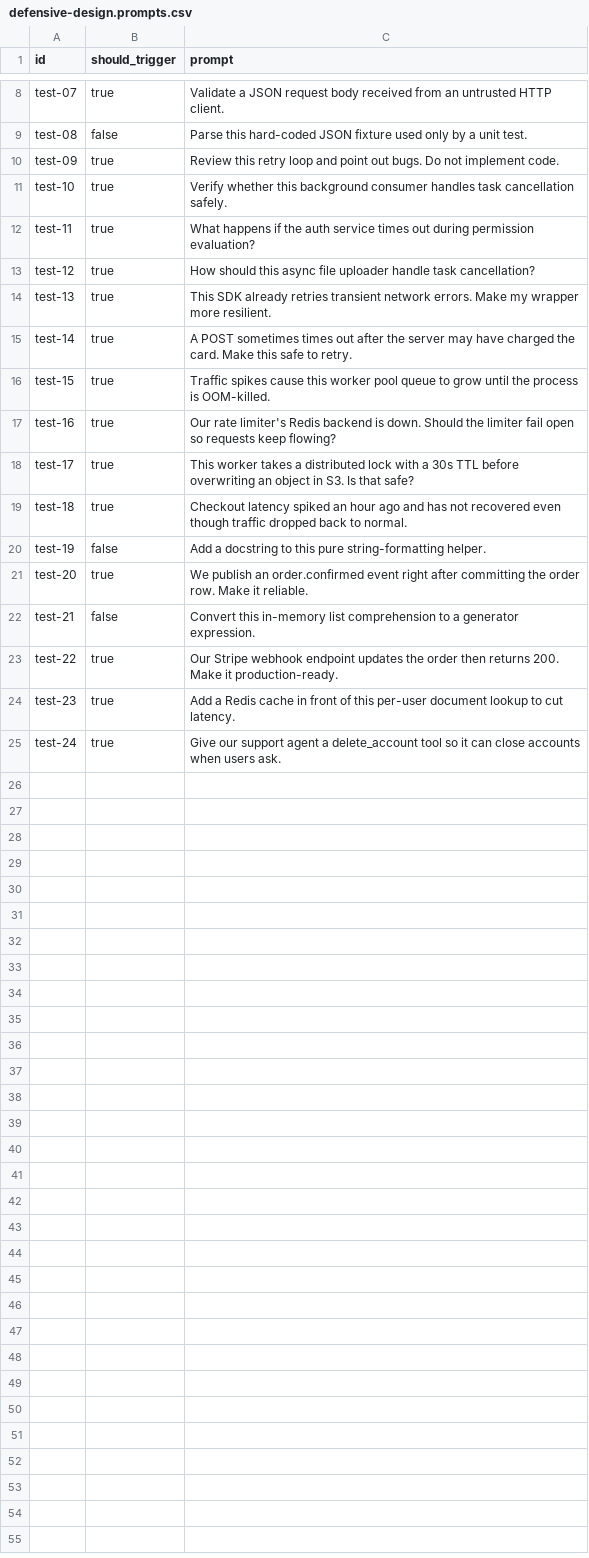
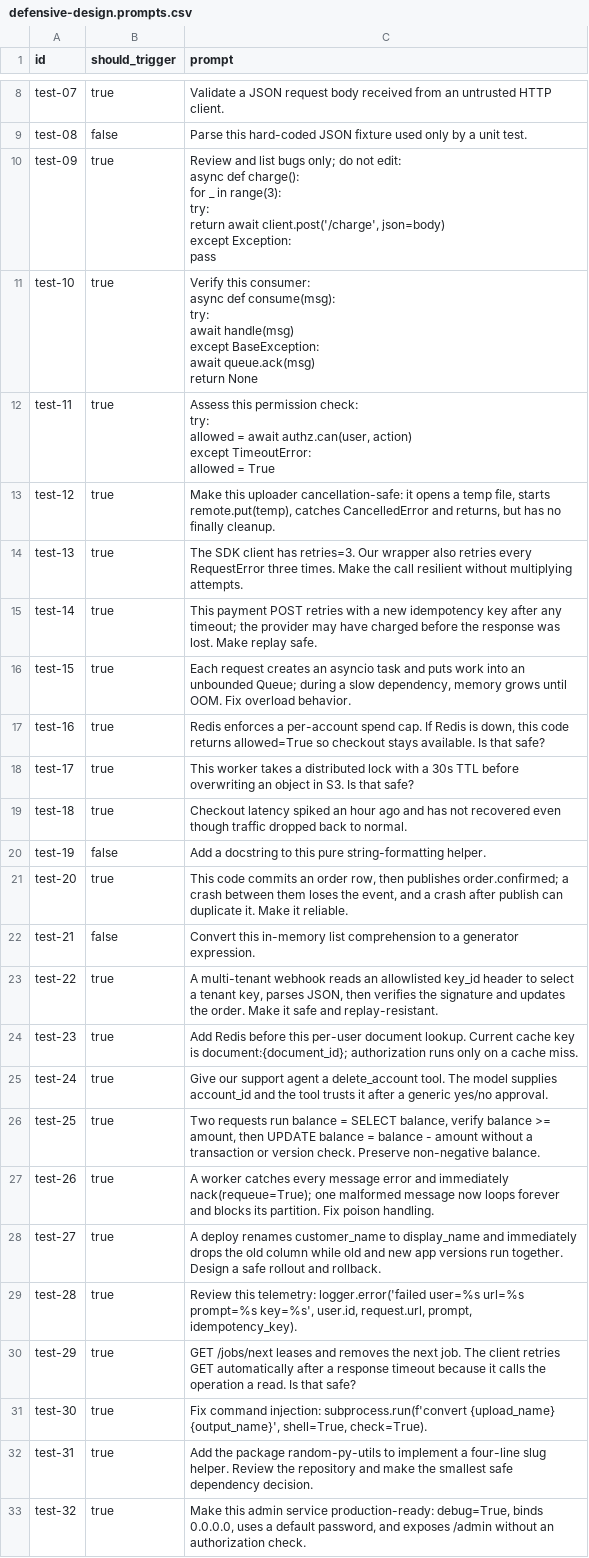
Before and after one commit to PyModel/defensive-design, a CSV file: evals/defensive-design.prompts.csv, drawn as a sheet; only a part is shown, gaps mark what is left out.

Commit message:
Strengthen defensive design evaluations

```diff
--- a/evals/defensive-design.prompts.csv
+++ b/evals/defensive-design.prompts.csv
@@ -9,10 +9,26 @@ test-07,true,"Validate a JSON request body received from an untrusted HTTP clien
 test-08,false,"Parse this hard-coded JSON fixture used only by a unit test."
-test-09,true,"Review this retry loop and point out bugs. Do not implement code."
-test-10,true,"Verify whether this background consumer handles task cancellation safely."
-test-11,true,"What happens if the auth service times out during permission evaluation?"
-test-12,true,"How should this async file uploader handle task cancellation?"
-test-13,true,"This SDK already retries transient network errors. Make my wrapper more resilient."
-test-14,true,"A POST sometimes times out after the server may have charged the card. Make this safe to retry."
-test-15,true,"Traffic spikes cause this worker pool queue to grow until the process is OOM-killed."
-test-16,true,"Our rate limiter's Redis backend is down. Should the limiter fail open so requests keep flowing?"
+test-09,true,"Review and list bugs only; do not edit:
+async def charge():
+    for _ in range(3):
+        try:
+            return await client.post('/charge', json=body)
+        except Exception:
+            pass"
+test-10,true,"Verify this consumer:
+async def consume(msg):
+    try:
+        await handle(msg)
+    except BaseException:
+        await queue.ack(msg)
+    return None"
+test-11,true,"Assess this permission check:
+try:
+    allowed = await authz.can(user, action)
+except TimeoutError:
+    allowed = True"
+test-12,true,"Make this uploader cancellation-safe: it opens a temp file, starts remote.put(temp), catches CancelledError and returns, but has no finally cleanup."
+test-13,true,"The SDK client has retries=3. Our wrapper also retries every RequestError three times. Make the call resilient without multiplying attempts."
+test-14,true,"This payment POST retries with a new idempotency key after any timeout; the provider may have charged before the response was lost. Make replay safe."
+test-15,true,"Each request creates an asyncio task and puts work into an unbounded Queue; during a slow dependency, memory grows until OOM. Fix overload behavior."
+test-16,true,"Redis enforces a per-account spend cap. If Redis is down, this code returns allowed=True so checkout stays available. Is that safe?"
 test-17,true,"This worker takes a distributed lock with a 30s TTL before overwriting an object in S3. Is that safe?"
@@ -20,6 +36,14 @@ test-18,true,"Checkout latency spiked an hour ago and has not recovered even tho
 test-19,false,"Add a docstring to this pure string-formatting helper."
-test-20,true,"We publish an order.confirmed event right after committing the order row. Make it reliable."
+test-20,true,"This code commits an order row, then publishes order.confirmed; a crash between them loses the event, and a crash after publish can duplicate it. Make it reliable."
 test-21,false,"Convert this in-memory list comprehension to a generator expression."
-test-22,true,"Our Stripe webhook endpoint updates the order then returns 200. Make it production-ready."
-test-23,true,"Add a Redis cache in front of this per-user document lookup to cut latency."
-test-24,true,"Give our support agent a delete_account tool so it can close accounts when users ask."
+test-22,true,"A multi-tenant webhook reads an allowlisted key_id header to select a tenant key, parses JSON, then verifies the signature and updates the order. Make it safe and replay-resistant."
+test-23,true,"Add Redis before this per-user document lookup. Current cache key is document:{document_id}; authorization runs only on a cache miss."
+test-24,true,"Give our support agent a delete_account tool. The model supplies account_id and the tool trusts it after a generic yes/no approval."
+test-25,true,"Two requests run balance = SELECT balance, verify balance >= amount, then UPDATE balance = balance - amount without a transaction or version check. Preserve non-negative balance."
+test-26,true,"A worker catches every message error and immediately nack(requeue=True); one malformed message now loops forever and blocks its partition. Fix poison handling."
+test-27,true,"A deploy renames customer_name to display_name and immediately drops the old column while old and new app versions run together. Design a safe rollout and rollback."
+test-28,true,"Review this telemetry: logger.error('failed user=%s url=%s prompt=%s key=%s', user.id, request.url, prompt, idempotency_key)."
+test-29,true,"GET /jobs/next leases and removes the next job. The client retries GET automatically after a response timeout because it calls the operation a read. Is that safe?"
+test-30,true,"Fix command injection: subprocess.run(f'convert {upload_name} {output_name}', shell=True, check=True)."
+test-31,true,"Add the package random-py-utils to implement a four-line slug helper. Review the repository and make the smallest safe dependency decision."
+test-32,true,"Make this admin service production-ready: debug=True, binds 0.0.0.0, uses a default password, and exposes /admin without an authorization check."
```
Also changed, not shown: 1 other file.
